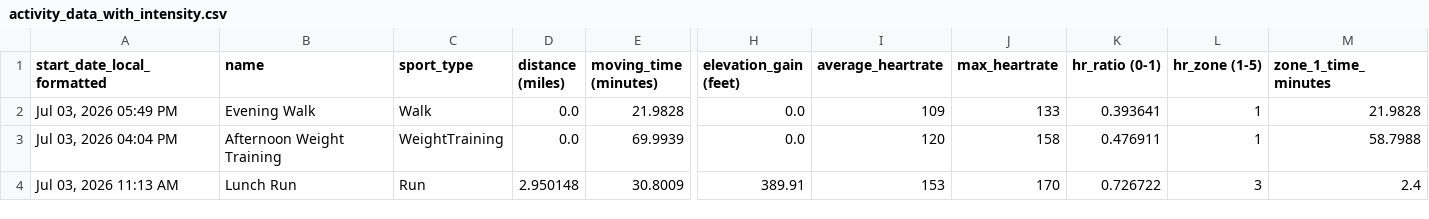
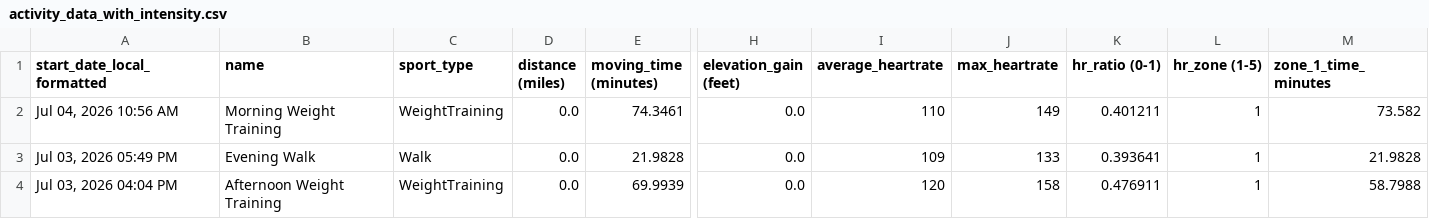
Before and after one commit to adbrigs/strava-training-dashboard, a CSV file: Training_Intensity_Report/dashboard/data/activity_data_with_intensity.csv, drawn as a sheet; only a part is shown, gaps mark what is left out; the shorter side is filled out with more unchanged rows; rows hold the shown columns only; the diff names each change by its address in the sheet, - before the commit and + after, or states it on an @@ line.

```diff
--- a/Training_Intensity_Report/dashboard/data/activity_data_with_intensity.csv
+++ b/Training_Intensity_Report/dashboard/data/activity_data_with_intensity.csv
+row 2: Jul 04, 2026 10:56 AM | Morning Weight Training | WeightTraining | 0.0 | 74.3461 | 0.0 | 110 | 149 | 0.401211 | 1 | 73.582
```
Also changed, not shown: web/public/data/activity_supplement.csv, web/public/data/hr_summaries.csv, 2 other files.
